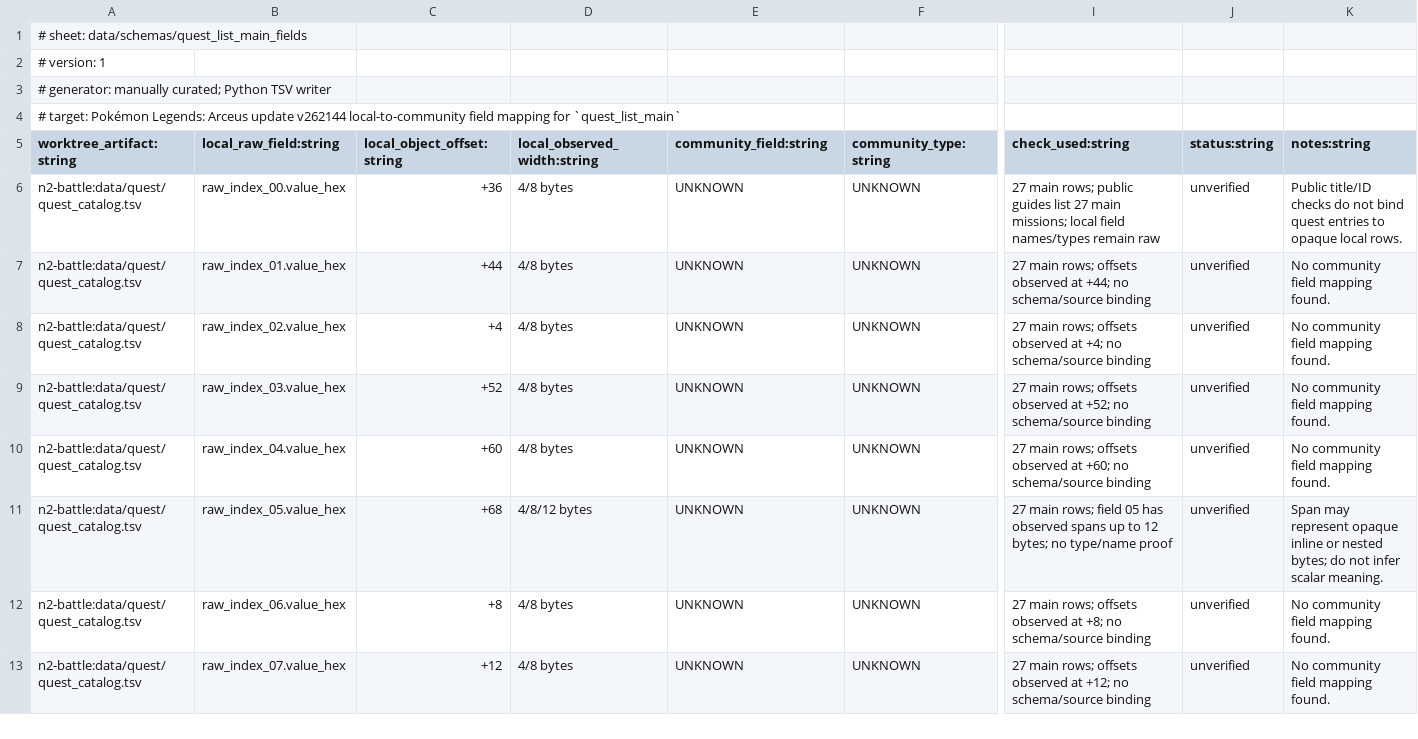
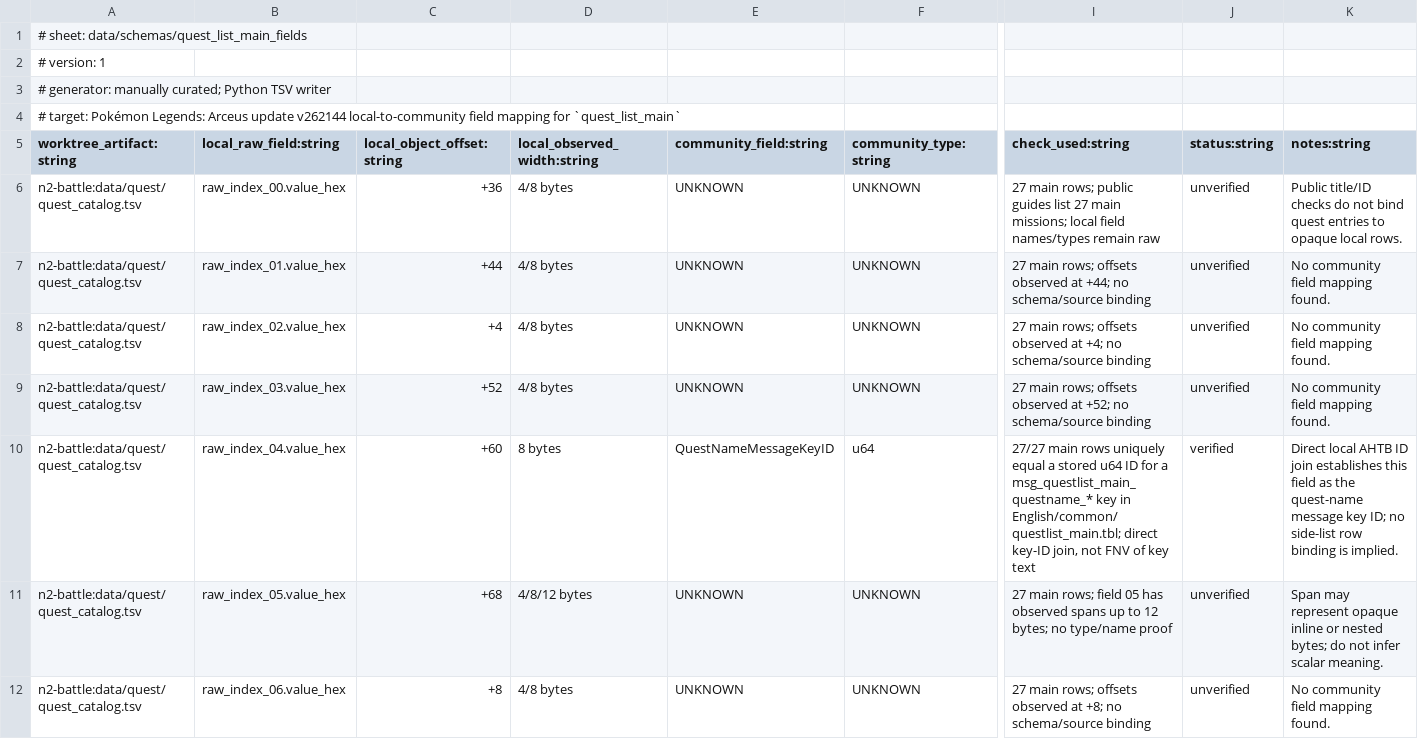
Before and after one commit to NicoRuedaA/project-arceus, a TSV file: data/schemas/quest_list_main_fields.tsv, drawn as a sheet; only a part is shown, gaps mark what is left out; the shorter side is filled out with more unchanged rows; the diff names each change by its address in the sheet, - before the commit and + after, or states it on an @@ line.

```diff
--- a/data/schemas/quest_list_main_fields.tsv
+++ b/data/schemas/quest_list_main_fields.tsv
-D10 (local_observed_width:string): 4/8 bytes
+D10 (local_observed_width:string): 8 bytes
-E10 (community_field:string): UNKNOWN
+E10 (community_field:string): QuestNameMessageKeyID
-F10 (community_type:string): UNKNOWN
+F10 (community_type:string): u64
-I10 (check_used:string): 27 main rows; offsets observed at +60; no schema/source binding
+I10 (check_used:string): 27/27 main rows uniquely equal a stored u64 ID for a msg_questlist_main_questname_* key in English/common/questlist_main.tbl; direct key-ID join, not FNV of key text
-J10 (status:string): unverified
+J10 (status:string): verified
-K10 (notes:string): No community field mapping found.
+K10 (notes:string): Direct local AHTB ID join establishes this field as the quest-name message key ID; no side-list row binding is implied.
```
Also changed, not shown: data/schemas/poke_encount_fields.tsv, data/schemas/rename_proposals.tsv, 2 other files.
